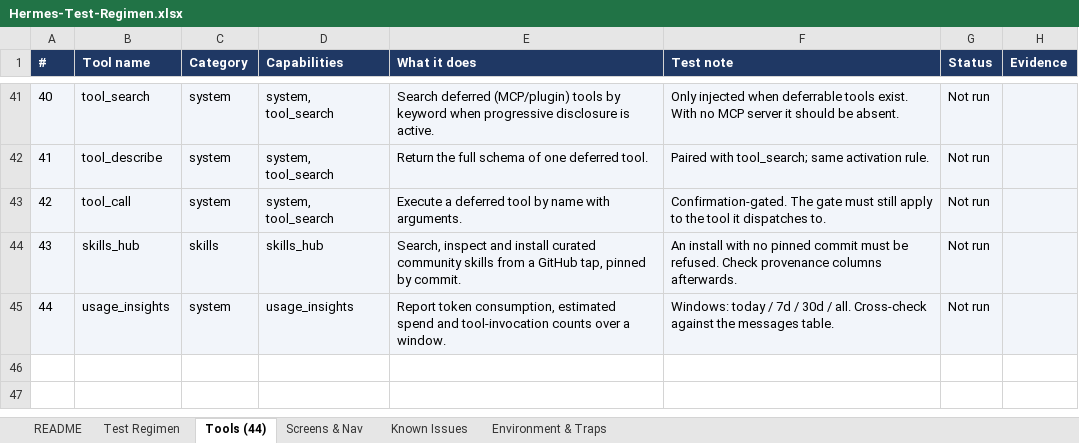
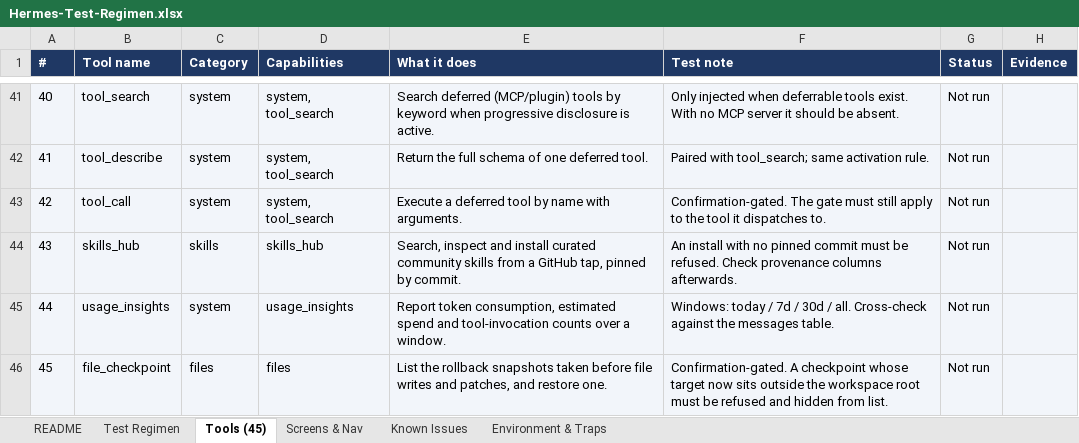
Before and after one commit to l3ad3r1/Hermes-Agent-Android, an Excel workbook: Hermes-Test-Regimen.xlsx, sheet Tools (45), drawn as a sheet; only a part is shown, gaps mark what is left out; values as stored, in another font and other column widths than the file's, no borders; the diff names each change by its address in the sheet, - before the commit and + after, or states it on an @@ line.

```diff
--- a/Hermes-Test-Regimen.xlsx (sheet Tools (45))
+++ b/Hermes-Test-Regimen.xlsx (sheet Tools (45))
-sheet tab: Tools (44)
+sheet tab: Tools (45)
+row 46: 45 | file_checkpoint | files | files | List the rollback snapshots taken before file writes and patches, and restore one. | Confirmation-gated. A checkpoint whose target now sits outside the workspace root must be refused and hidden from list. | Not run
```
Also changed, not shown: sheet Test Regimen, sheet Known Issues, sheet README, 1 other file.
